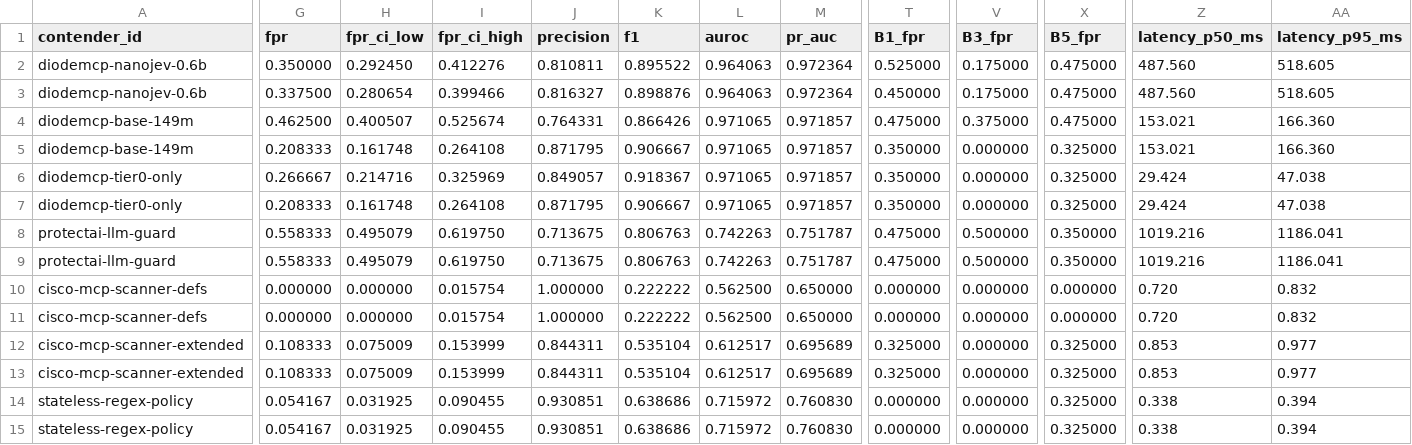
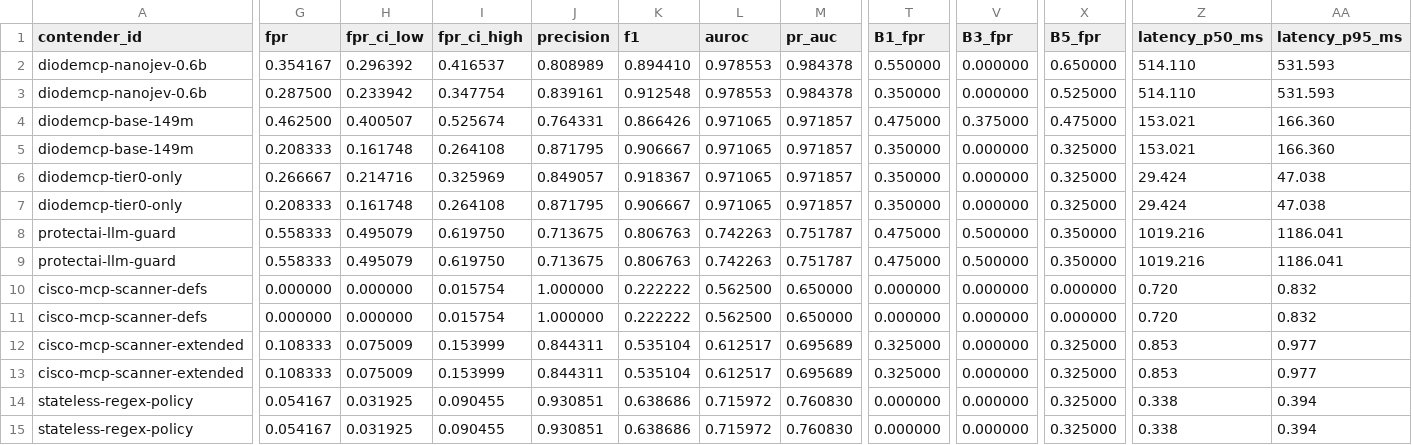
Before and after one commit to PhilippFrenzel2005/diodemcp, a CSV file: benchmarks/results/suite_a_summary.csv, drawn as a sheet; only a part is shown, gaps mark what is left out; the diff covers the shown part only; the diff names each change by its address in the sheet, - before the commit and + after, or states it on an @@ line.

Commit message:
bench: align SB_XSRV_01..05 secrets, support --contenders merge, and refresh eclipse results

```diff
--- a/benchmarks/results/suite_a_summary.csv
+++ b/benchmarks/results/suite_a_summary.csv
-G2 (fpr): 0.350000
+G2 (fpr): 0.354167
-H2 (fpr_ci_low): 0.292450
+H2 (fpr_ci_low): 0.296392
-I2 (fpr_ci_high): 0.412276
+I2 (fpr_ci_high): 0.416537
-J2 (precision): 0.810811
+J2 (precision): 0.808989
-K2 (f1): 0.895522
+K2 (f1): 0.894410
-L2:L3 (auroc): 0.964063
+L2:L3 (auroc): 0.978553
-M2:M3 (pr_auc): 0.972364
+M2:M3 (pr_auc): 0.984378
-T2 (B1_fpr): 0.525000
+T2 (B1_fpr): 0.550000
-V2:V3 (B3_fpr): 0.175000
+V2:V3 (B3_fpr): 0.000000
-X2 (B5_fpr): 0.475000
+X2 (B5_fpr): 0.650000
-Z2:Z3 (latency_p50_ms): 487.560
+Z2:Z3 (latency_p50_ms): 514.110
-AA2:AA3 (latency_p95_ms): 518.605
+AA2:AA3 (latency_p95_ms): 531.593
-G3 (fpr): 0.337500
+G3 (fpr): 0.287500
-H3 (fpr_ci_low): 0.280654
+H3 (fpr_ci_low): 0.233942
-I3 (fpr_ci_high): 0.399466
+I3 (fpr_ci_high): 0.347754
-J3 (precision): 0.816327
+J3 (precision): 0.839161
-K3 (f1): 0.898876
+K3 (f1): 0.912548
-T3 (B1_fpr): 0.450000
+T3 (B1_fpr): 0.350000
-X3 (B5_fpr): 0.475000
+X3 (B5_fpr): 0.525000
```
Also changed, not shown: 5 edited cells elsewhere in this file, 7 other files.
